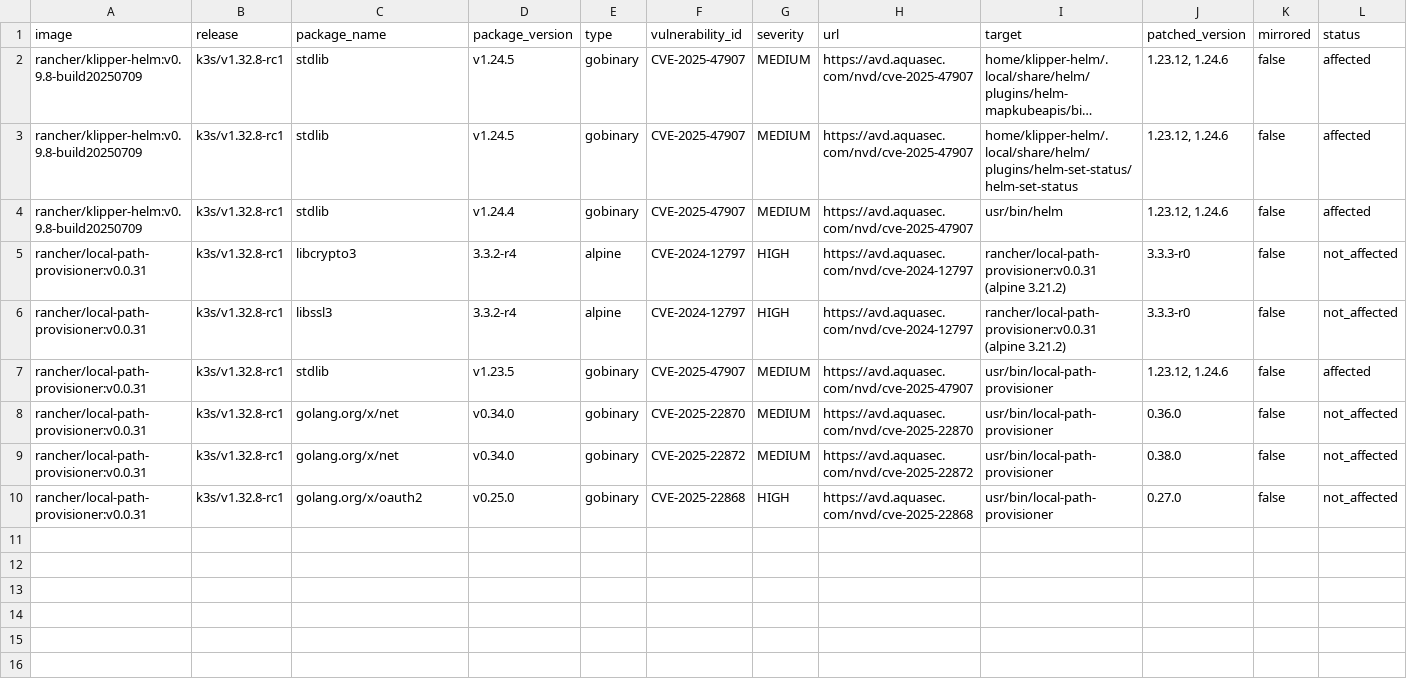
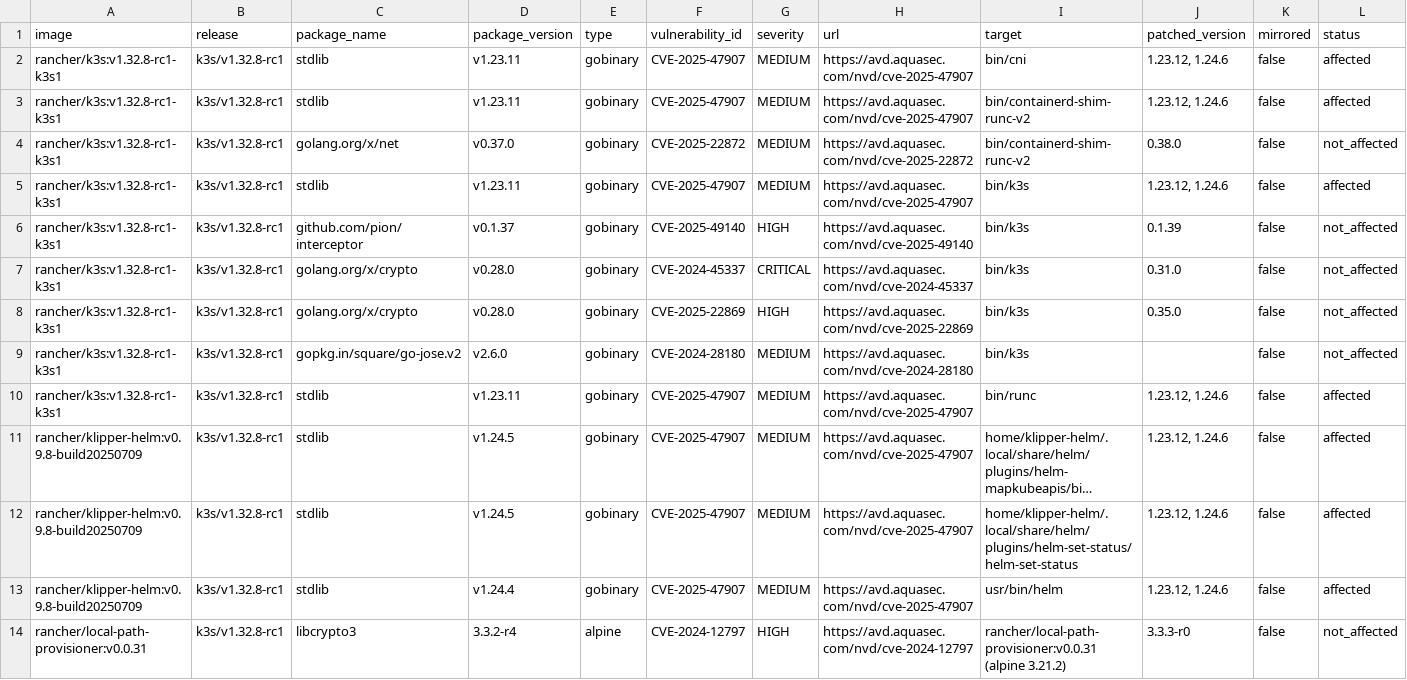
Before and after one commit to k3s-io/scans, a CSV file: docs/csv/report-k3s-v1.32.8-rc1-cves.csv, drawn as a sheet; only a part is shown; the shorter side is filled out with more unchanged rows; long unchanged cells end in …; rows hold the shown columns only; the diff names each change by its address in the sheet, - before the commit and + after, or states it on an @@ line.

```diff
--- a/docs/csv/report-k3s-v1.32.8-rc1-cves.csv
+++ b/docs/csv/report-k3s-v1.32.8-rc1-cves.csv
+row 2: rancher/k3s:v1.32.8-rc1-k3s1 | k3s/v1.32.8-rc1 | stdlib | v1.23.11 | gobinary | CVE-2025-47907 | MEDIUM | https://avd.aquasec.com/nvd/cve-2025-47907 | bin/cni | 1.23.12, 1.24.6 | false | affected
+row 3: rancher/k3s:v1.32.8-rc1-k3s1 | k3s/v1.32.8-rc1 | stdlib | v1.23.11 | gobinary | CVE-2025-47907 | MEDIUM | https://avd.aquasec.com/nvd/cve-2025-47907 | bin/containerd-shim-runc-v2 | 1.23.12, 1.24.6 | false | affected
+row 4: rancher/k3s:v1.32.8-rc1-k3s1 | k3s/v1.32.8-rc1 | golang.org/x/net | v0.37.0 | gobinary | CVE-2025-22872 | MEDIUM | https://avd.aquasec.com/nvd/cve-2025-22872 | bin/containerd-shim-runc-v2 | 0.38.0 | false | not_affected
+row 5: rancher/k3s:v1.32.8-rc1-k3s1 | k3s/v1.32.8-rc1 | stdlib | v1.23.11 | gobinary | CVE-2025-47907 | MEDIUM | https://avd.aquasec.com/nvd/cve-2025-47907 | bin/k3s | 1.23.12, 1.24.6 | false | affected
+row 6: rancher/k3s:v1.32.8-rc1-k3s1 | k3s/v1.32.8-rc1 | github.com/pion/interceptor | v0.1.37 | gobinary | CVE-2025-49140 | HIGH | https://avd.aquasec.com/nvd/cve-2025-49140 | bin/k3s | 0.1.39 | false | not_affected
+row 7: rancher/k3s:v1.32.8-rc1-k3s1 | k3s/v1.32.8-rc1 | golang.org/x/crypto | v0.28.0 | gobinary | CVE-2024-45337 | CRITICAL | https://avd.aquasec.com/nvd/cve-2024-45337 | bin/k3s | 0.31.0 | false | not_affected
+row 8: rancher/k3s:v1.32.8-rc1-k3s1 | k3s/v1.32.8-rc1 | golang.org/x/crypto | v0.28.0 | gobinary | CVE-2025-22869 | HIGH | https://avd.aquasec.com/nvd/cve-2025-22869 | bin/k3s | 0.35.0 | false | not_affected
+row 9: rancher/k3s:v1.32.8-rc1-k3s1 | k3s/v1.32.8-rc1 | gopkg.in/square/go-jose.v2 | v2.6.0 | gobinary | CVE-2024-28180 | MEDIUM | https://avd.aquasec.com/nvd/cve-2024-28180 | bin/k3s |  | false | not_affected
+row 10: rancher/k3s:v1.32.8-rc1-k3s1 | k3s/v1.32.8-rc1 | stdlib | v1.23.11 | gobinary | CVE-2025-47907 | MEDIUM | https://avd.aquasec.com/nvd/cve-2025-47907 | bin/runc | 1.23.12, 1.24.6 | false | affected
```
Also changed, not shown: docs/csv/report-k3s-v1.31.12-rc1-cves.csv, docs/csv/report-k3s-v1.33.4-rc1-cves.csv, 3 other files.
